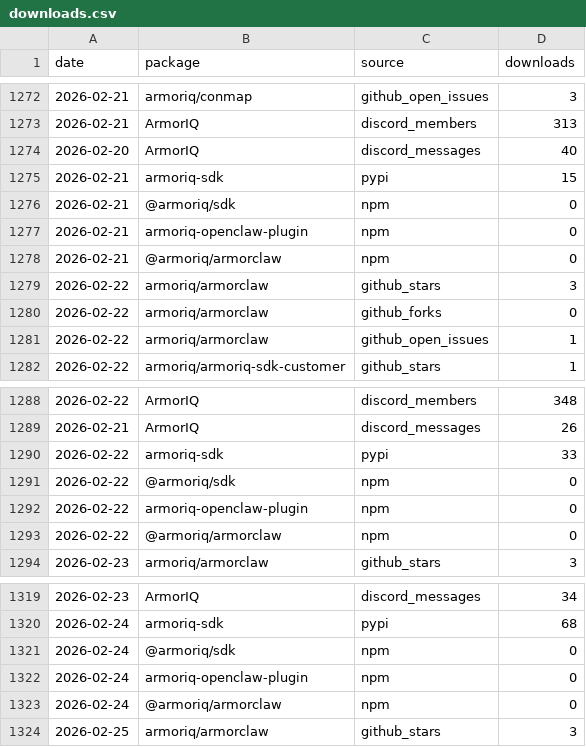
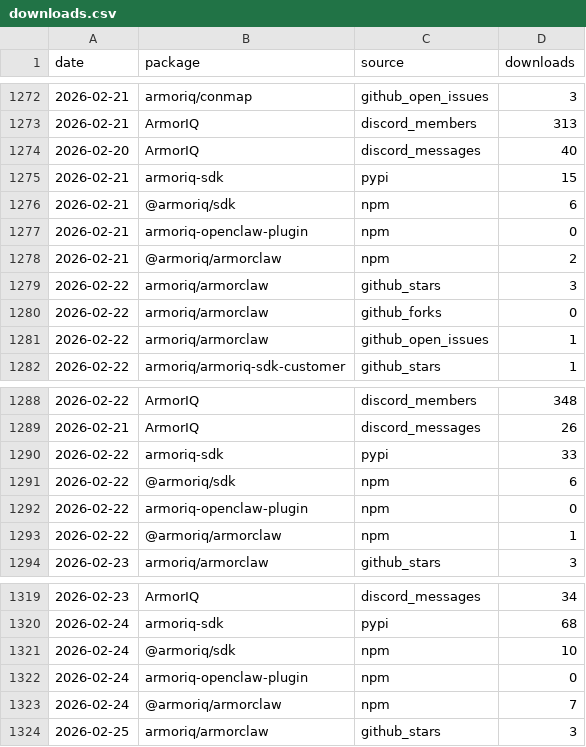
Before and after one commit to armoriq/aiq-traction-tracker, a CSV file: data/downloads.csv, drawn as a sheet; only a part is shown, gaps mark what is left out; the diff covers the shown part only.

```diff
--- a/data/downloads.csv
+++ b/data/downloads.csv
@@ -1275,5 +1275,5 @@ date,package,source,downloads
 2026-02-21,armoriq-sdk,pypi,15
-2026-02-21,@armoriq/sdk,npm,0
+2026-02-21,@armoriq/sdk,npm,6
 2026-02-21,armoriq-openclaw-plugin,npm,0
-2026-02-21,@armoriq/armorclaw,npm,0
+2026-02-21,@armoriq/armorclaw,npm,2
 2026-02-22,armoriq/armorclaw,github_stars,3
@@ -1290,5 +1290,5 @@ date,package,source,downloads
 2026-02-22,armoriq-sdk,pypi,33
-2026-02-22,@armoriq/sdk,npm,0
+2026-02-22,@armoriq/sdk,npm,6
 2026-02-22,armoriq-openclaw-plugin,npm,0
-2026-02-22,@armoriq/armorclaw,npm,0
+2026-02-22,@armoriq/armorclaw,npm,1
 2026-02-23,armoriq/armorclaw,github_stars,3
@@ -1320,5 +1320,5 @@ date,package,source,downloads
 2026-02-24,armoriq-sdk,pypi,68
-2026-02-24,@armoriq/sdk,npm,0
+2026-02-24,@armoriq/sdk,npm,10
 2026-02-24,armoriq-openclaw-plugin,npm,0
-2026-02-24,@armoriq/armorclaw,npm,0
+2026-02-24,@armoriq/armorclaw,npm,7
 2026-02-25,armoriq/armorclaw,github_stars,3
```
Also changed, not shown: 15 added rows and 5 edited cells elsewhere in this file, 36 other files.
